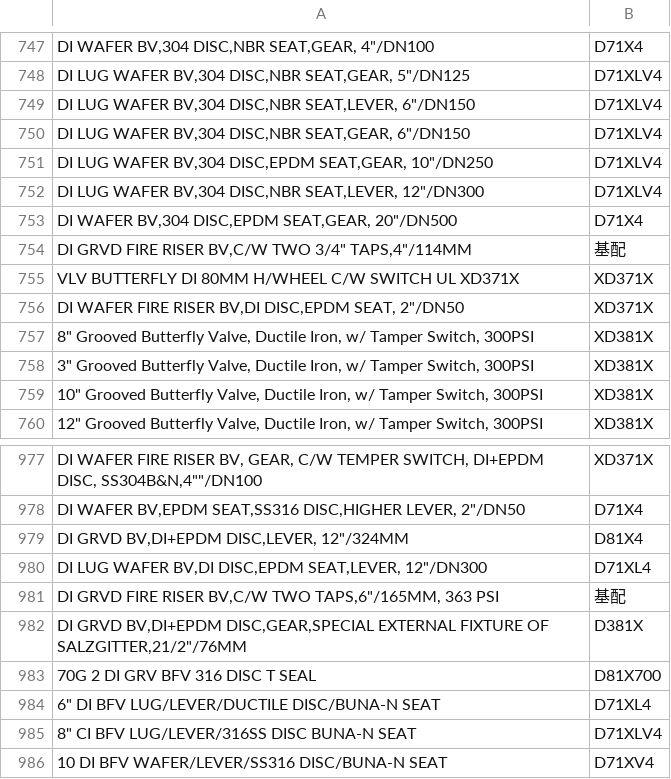
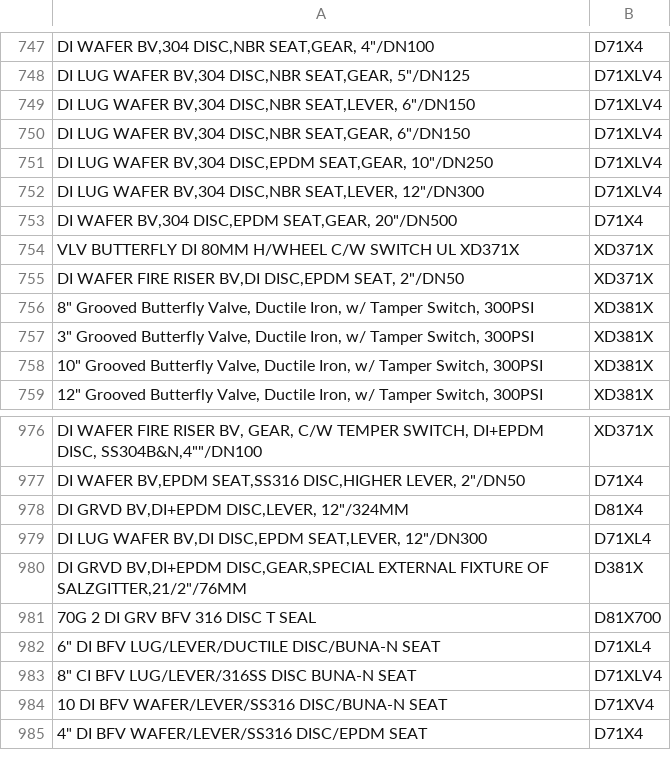
Before and after one commit to p1acemker/zhhm_bv, a CSV file: zhhm_orders/edesc_by1_filtered.csv, drawn as a sheet; only a part is shown, gaps mark what is left out; the shorter side is filled out with more unchanged rows; the diff names each change by its address in the sheet, - before the commit and + after, or states it on an @@ line.

```diff
--- a/zhhm_orders/edesc_by1_filtered.csv
+++ b/zhhm_orders/edesc_by1_filtered.csv
-row 754: DI GRVD FIRE RISER BV,C/W TWO 3/4" TAPS,4"/114MM | 基配
-row 981: DI GRVD FIRE RISER BV,C/W TWO TAPS,6"/165MM, 363 PSI | 基配
```
Also changed, not shown: 40 other files.
